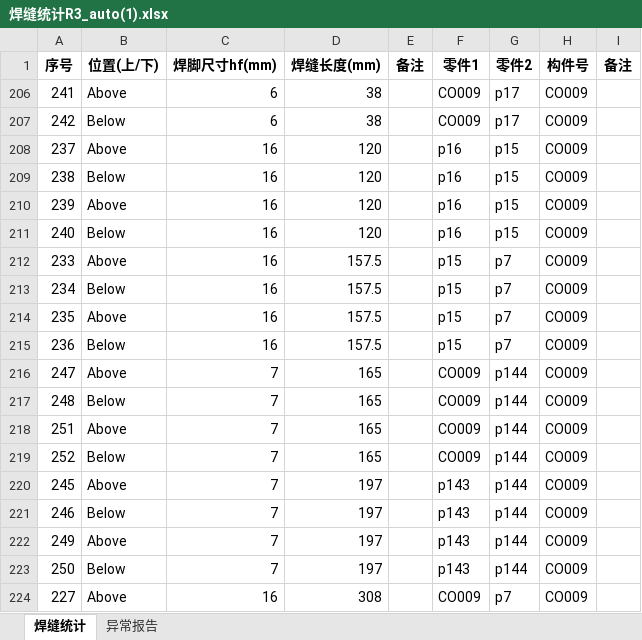
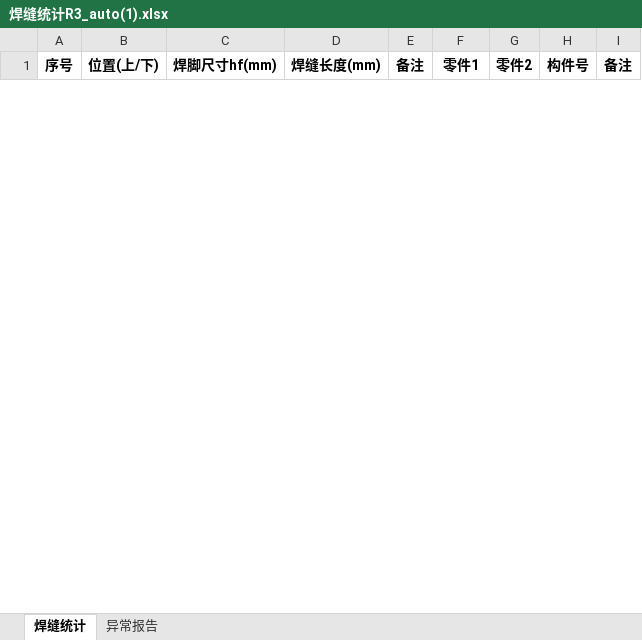
Before and after one commit to superweb12138/dxf-weld-extractor, an Excel workbook: 焊缝统计R3_auto(1).xlsx, sheet 焊缝统计, drawn as a sheet; only a part is shown; values as stored, in another font and other column widths than the file's, no borders; removed rows and columns are numbered as before the commit, all else as after; the diff covers the shown part only; the diff names each change by its address in the sheet, - before the commit and + after, or states it on an @@ line.

Commit message:
fix: universal symmetric plate mirror + annotation angle constraints
weld_extractor:
- Universal pp-mirror: auto-detect symmetric plates by bbox similarity + mirror x
- pp-mirror uses bbox boundary x instead of mirror center for precision
- pp_extra: capture WM arrow positions (3-SIDES + normal WM paths) + view_id
- _redistribute_groups: skip y-offset for different weld pairs at same position
- plate->plate edge x: restrict to edge-on gussets only (_gx_range < 5.0)
- pos-refine: 5mm threshold prevents bad contact edge snaps
- p127: median-y based contact edge selection instead of Counter min

dxf_annotator:
- _redistribute_groups: skip redistribution for different weld pairs
- Angle constraints: reject horizontal (<20deg) AND vertical (>70deg from horiz)
- Pre-filter rejected angles in _search_pass, _fine_tune, _resolve_label_conflicts

```diff
--- a/焊缝统计R3_auto(1).xlsx (sheet 焊缝统计)
+++ b/焊缝统计R3_auto(1).xlsx (sheet 焊缝统计)
@@ row 206 hidden: 241 | Above | 6 | 38 |  | CO009 | p17 | CO009 @@
@@ row 207 hidden: 242 | Below | 6 | 38 |  | CO009 | p17 | CO009 @@
@@ row 208 hidden: 237 | Above | 16 | 120 |  | p16 | p15 | CO009 @@
@@ row 209 hidden: 238 | Below | 16 | 120 |  | p16 | p15 | CO009 @@
@@ row 210 hidden: 239 | Above | 16 | 120 |  | p16 | p15 | CO009 @@
@@ row 211 hidden: 240 | Below | 16 | 120 |  | p16 | p15 | CO009 @@
@@ row 212 hidden: 233 | Above | 16 | 157.5 |  | p15 | p7 | CO009 @@
@@ row 213 hidden: 234 | Below | 16 | 157.5 |  | p15 | p7 | CO009 @@
@@ row 214 hidden: 235 | Above | 16 | 157.5 |  | p15 | p7 | CO009 @@
@@ row 215 hidden: 236 | Below | 16 | 157.5 |  | p15 | p7 | CO009 @@
@@ row 216 hidden: 247 | Above | 7 | 165 |  | CO009 | p144 | CO009 @@
@@ row 217 hidden: 248 | Below | 7 | 165 |  | CO009 | p144 | CO009 @@
@@ row 218 hidden: 251 | Above | 7 | 165 |  | CO009 | p144 | CO009 @@
@@ row 219 hidden: 252 | Below | 7 | 165 |  | CO009 | p144 | CO009 @@
@@ row 220 hidden: 245 | Above | 7 | 197 |  | p143 | p144 | CO009 @@
@@ row 221 hidden: 246 | Below | 7 | 197 |  | p143 | p144 | CO009 @@
@@ row 222 hidden: 249 | Above | 7 | 197 |  | p143 | p144 | CO009 @@
@@ row 223 hidden: 250 | Below | 7 | 197 |  | p143 | p144 | CO009 @@
@@ row 224 hidden: 227 | Above | 16 | 308 |  | CO009 | p7 | CO009 @@
```
Also changed, not shown: 51 hidden or unhidden rows elsewhere in this sheet, 焊缝统计_auto.xlsx, 2 other files.
